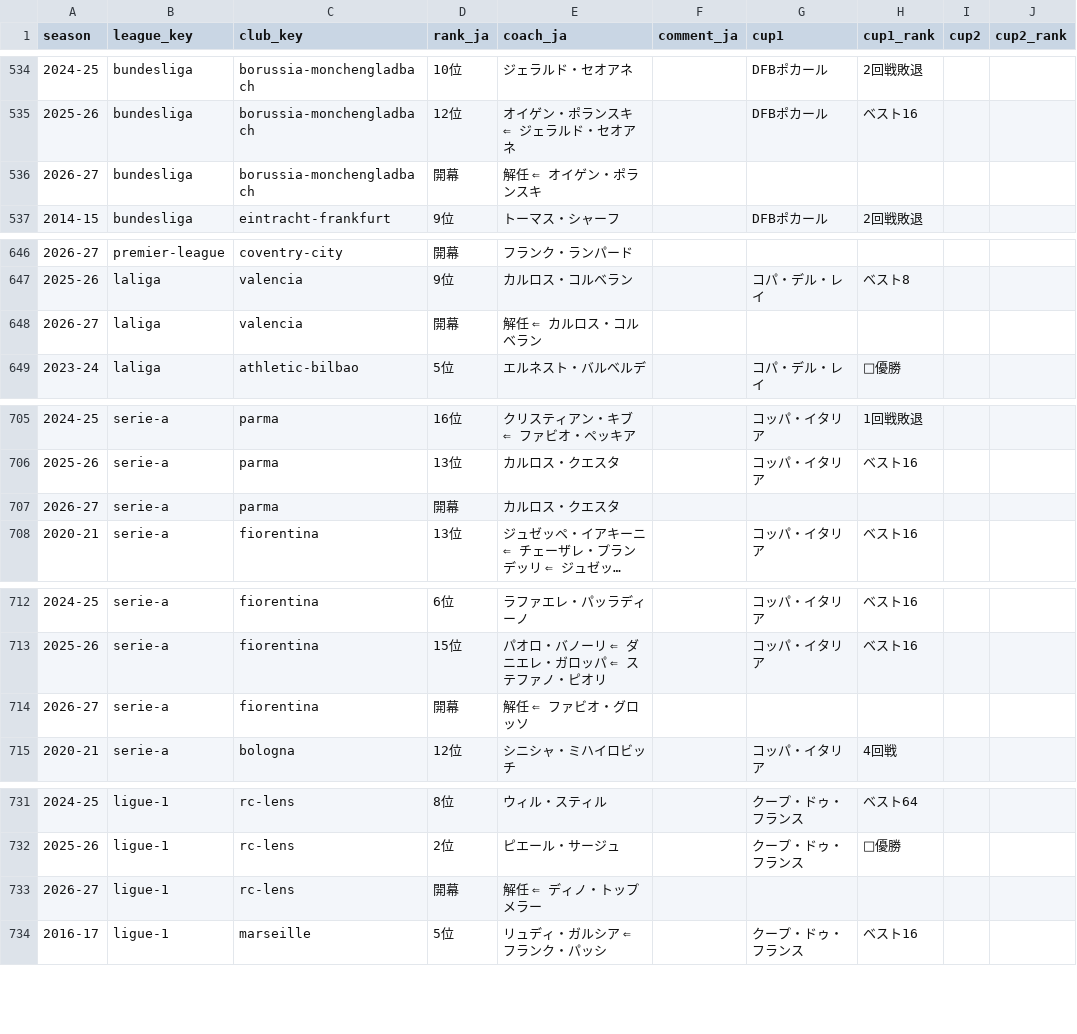
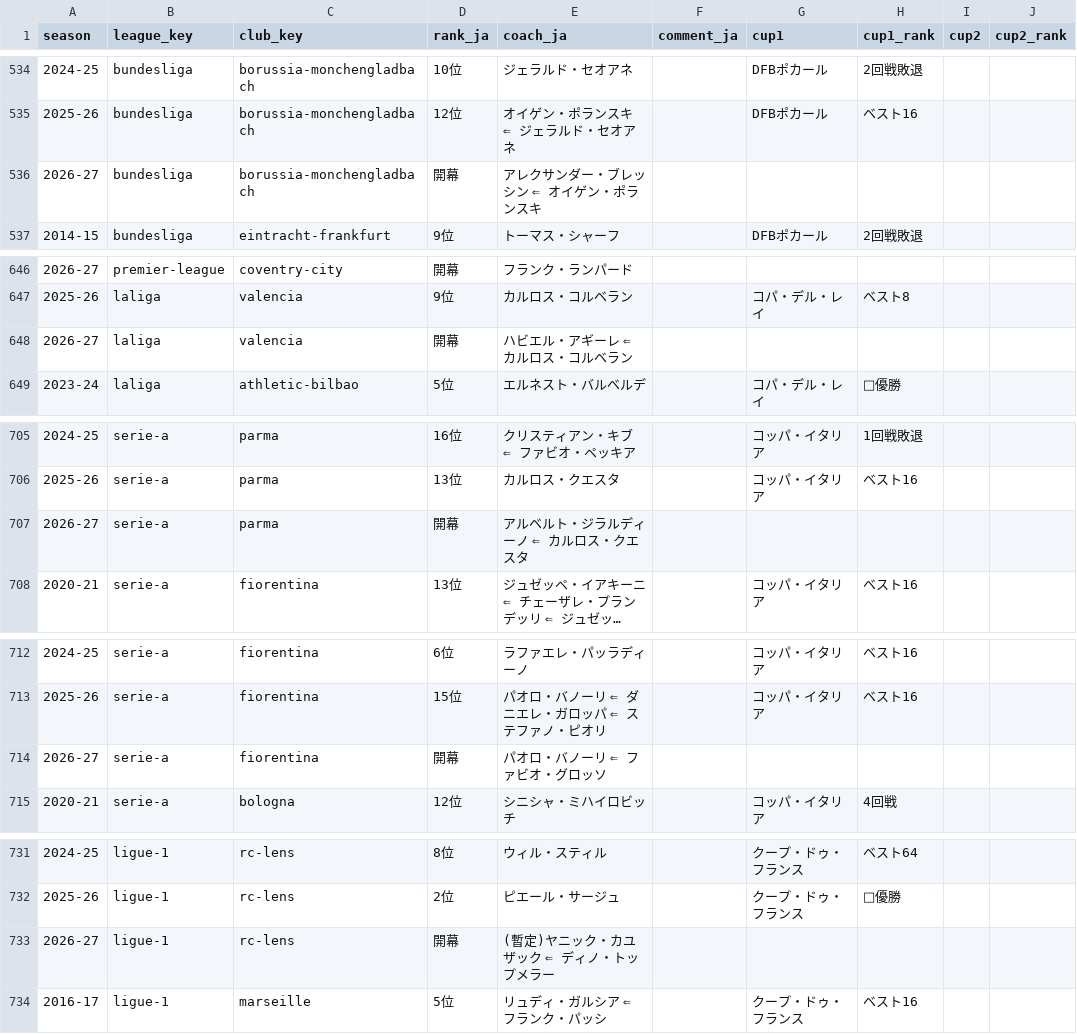
Before and after one commit to football-archive/start, a CSV file: src/data/ct_season_meta.csv, drawn as a sheet; only a part is shown, gaps mark what is left out; long unchanged cells end in …; the diff covers the shown part only; the diff names each change by its address in the sheet, - before the commit and + after, or states it on an @@ line.

```diff
--- a/src/data/ct_season_meta.csv
+++ b/src/data/ct_season_meta.csv
-E536 (coach_ja): 解任 ⇐ オイゲン・ポランスキ
+E536 (coach_ja): アレクサンダー・ブレッシン ⇐ オイゲン・ポランスキ
-E648 (coach_ja): 解任 ⇐ カルロス・コルベラン
+E648 (coach_ja): ハビエル・アギーレ ⇐ カルロス・コルベラン
-E707 (coach_ja): カルロス・クエスタ
+E707 (coach_ja): アルベルト・ジラルディーノ ⇐ カルロス・クエスタ
-E714 (coach_ja): 解任 ⇐ ファビオ・グロッソ
+E714 (coach_ja): パオロ・バノーリ ⇐ ファビオ・グロッソ
-E733 (coach_ja): 解任 ⇐ ディノ・トップメラー
+E733 (coach_ja): (暫定)ヤニック・カユザック ⇐ ディノ・トップメラー
```
Also changed, not shown: 2 edited cells elsewhere in this file, src/data/league_standings.csv, src/data/name_map_fail.csv, 4 other files.
